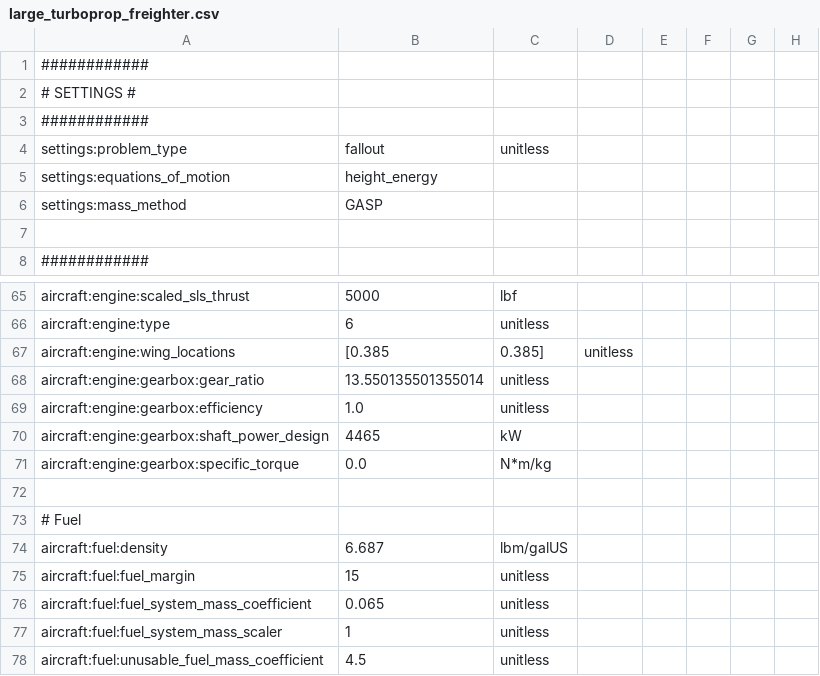
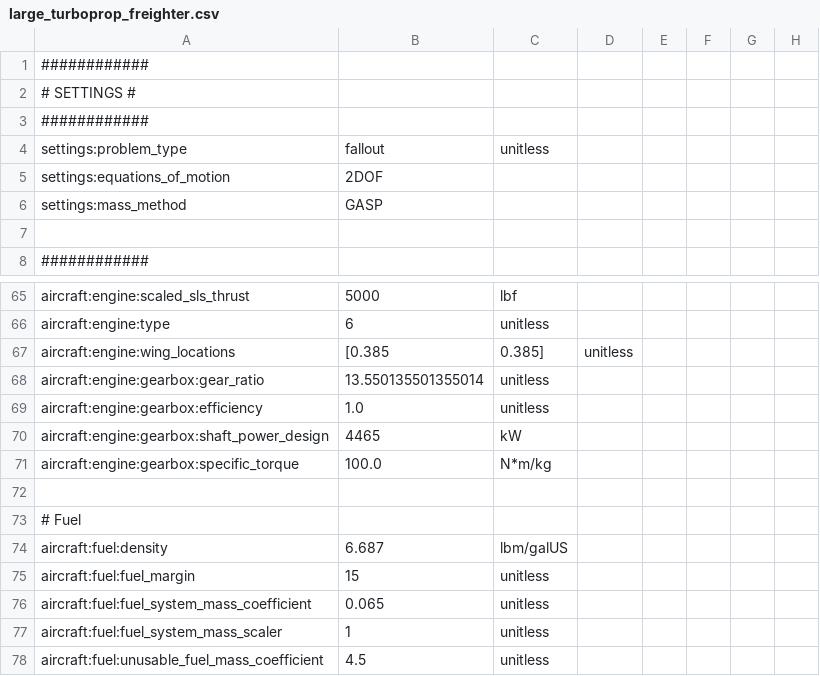
Before and after one commit to OpenMDAO/Aviary, a CSV file: aviary/models/large_turboprop_freighter/large_turboprop_freighter.csv, drawn as a sheet; only a part is shown, gaps mark what is left out; the diff names each change by its address in the sheet, - before the commit and + after, or states it on an @@ line.

```diff
--- a/aviary/models/large_turboprop_freighter/large_turboprop_freighter.csv
+++ b/aviary/models/large_turboprop_freighter/large_turboprop_freighter.csv
-B5: height_energy
+B5: 2DOF
-B71: 0.0
+B71: 100.0
```
Also changed, not shown: 1 other file.
